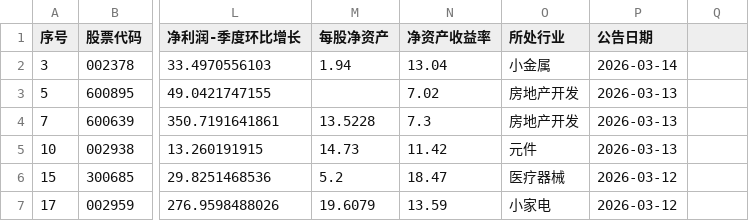
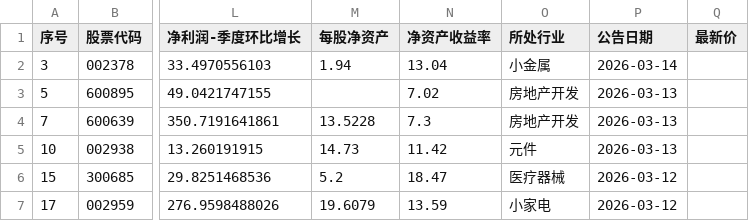
Before and after one commit to darkinglight/stock, a CSV file: 业绩快报_2025年报_净利润同比环比双增长.csv, drawn as a sheet; only a part is shown, gaps mark what is left out; the diff names each change by its address in the sheet, - before the commit and + after, or states it on an @@ line.

```diff
--- a/业绩快报_2025年报_净利润同比环比双增长.csv
+++ b/业绩快报_2025年报_净利润同比环比双增长.csv
-Q1: (empty)
+Q1: 最新价
```
Also changed, not shown: 2 other files.
